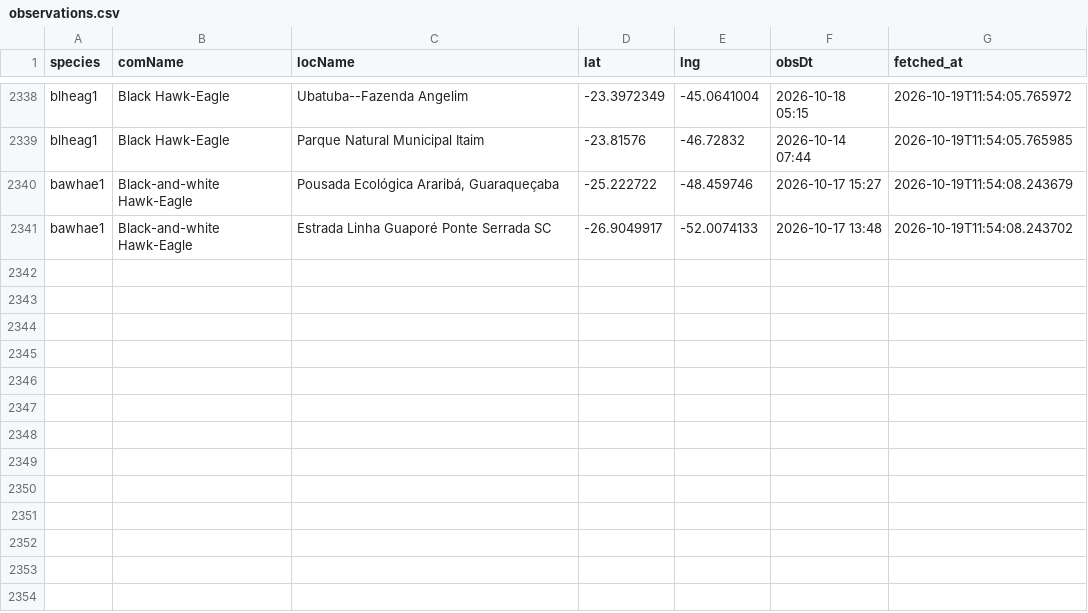
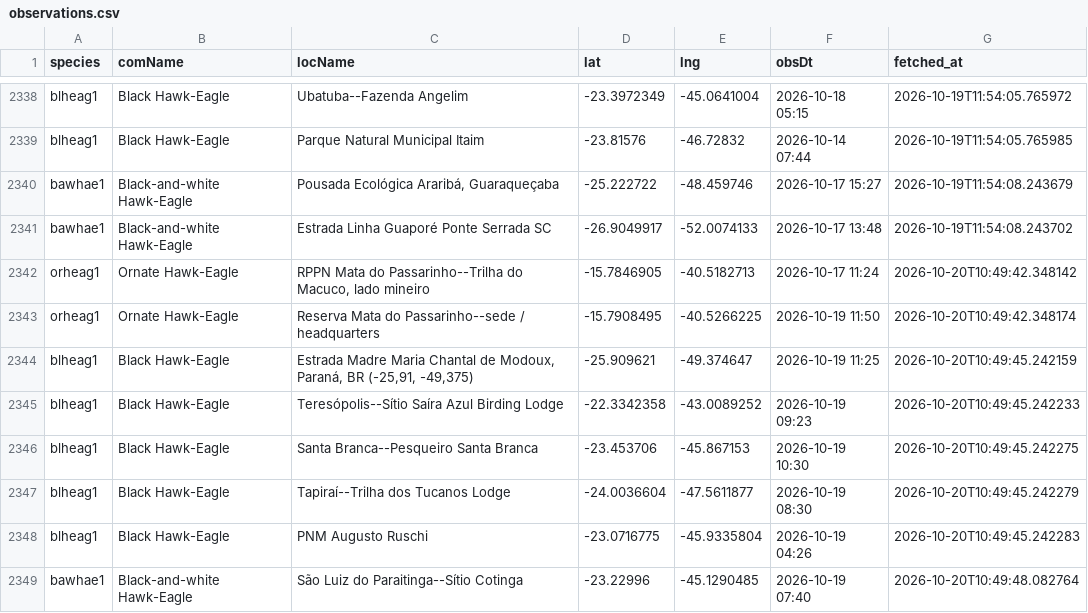
Before and after one commit to LucasEmerickTorrezani/ebird-aguias-de-penacho-dashboard, a CSV file: data/observations.csv, drawn as a sheet; only a part is shown, gaps mark what is left out; the diff names each change by its address in the sheet, - before the commit and + after, or states it on an @@ line.

```diff
--- a/data/observations.csv
+++ b/data/observations.csv
+row 2342: orheag1 | Ornate Hawk-Eagle | RPPN Mata do Passarinho--Trilha do Macuco, lado mineiro | -15.7846905 | -40.5182713 | 2026-10-17 11:24 | 2026-10-20T10:49:42.348142
+row 2343: orheag1 | Ornate Hawk-Eagle | Reserva Mata do Passarinho--sede / headquarters | -15.7908495 | -40.5266225 | 2026-10-19 11:50 | 2026-10-20T10:49:42.348174
+row 2344: blheag1 | Black Hawk-Eagle | Estrada Madre Maria Chantal de Modoux, Paraná, BR (-25,91, -49,375) | -25.909621 | -49.374647 | 2026-10-19 11:25 | 2026-10-20T10:49:45.242159
+row 2345: blheag1 | Black Hawk-Eagle | Teresópolis--Sítio Saíra Azul Birding Lodge | -22.3342358 | -43.0089252 | 2026-10-19 09:23 | 2026-10-20T10:49:45.242233
+row 2346: blheag1 | Black Hawk-Eagle | Santa Branca--Pesqueiro Santa Branca | -23.453706 | -45.867153 | 2026-10-19 10:30 | 2026-10-20T10:49:45.242275
+row 2347: blheag1 | Black Hawk-Eagle | Tapiraí--Trilha dos Tucanos Lodge | -24.0036604 | -47.5611877 | 2026-10-19 08:30 | 2026-10-20T10:49:45.242279
+row 2348: blheag1 | Black Hawk-Eagle | PNM Augusto Ruschi | -23.0716775 | -45.9335804 | 2026-10-19 04:26 | 2026-10-20T10:49:45.242283
+row 2349: bawhae1 | Black-and-white Hawk-Eagle | São Luiz do Paraitinga--Sítio Cotinga | -23.22996 | -45.1290485 | 2026-10-19 07:40 | 2026-10-20T10:49:48.082764
```
Also changed, not shown: 1 other file.
